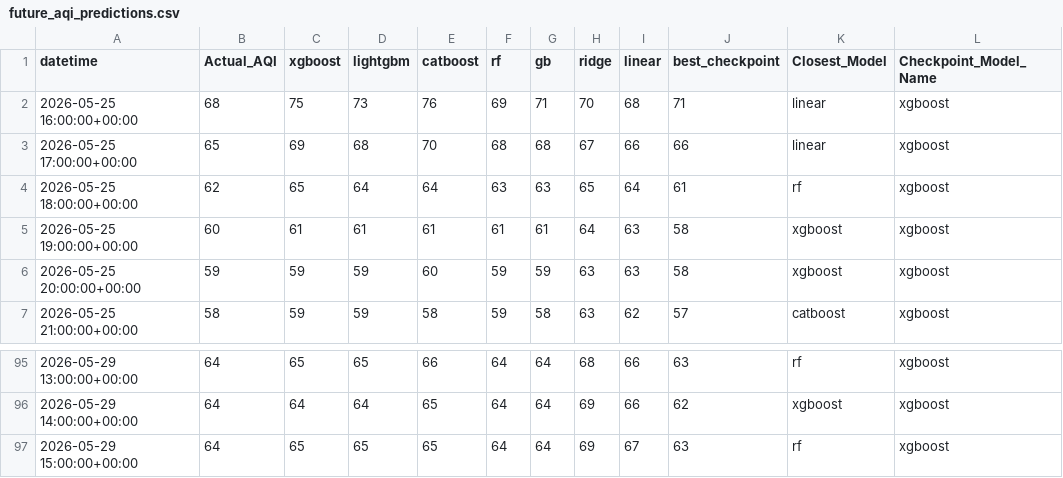
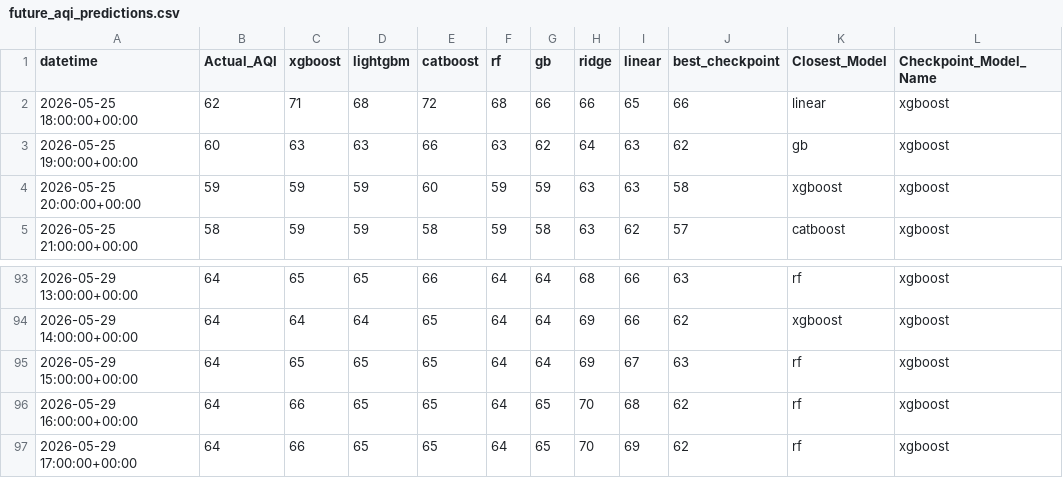
Before and after one commit to Yusra-Munawwar/AQI_Prediction, a CSV file: data/future_aqi_predictions.csv, drawn as a sheet; only a part is shown, gaps mark what is left out.

```diff
--- a/data/future_aqi_predictions.csv
+++ b/data/future_aqi_predictions.csv
@@ -1,6 +1,4 @@
 datetime,Actual_AQI,xgboost,lightgbm,catboost,rf,gb,ridge,linear,best_checkpoint,Closest_Model,Checkpoint_Model_Name
-2026-05-25 16:00:00+00:00,68,75,73,76,69,71,70,68,71,linear,xgboost
-2026-05-25 17:00:00+00:00,65,69,68,70,68,68,67,66,66,linear,xgboost
-2026-05-25 18:00:00+00:00,62,65,64,64,63,63,65,64,61,rf,xgboost
-2026-05-25 19:00:00+00:00,60,61,61,61,61,61,64,63,58,xgboost,xgboost
+2026-05-25 18:00:00+00:00,62,71,68,72,68,66,66,65,66,linear,xgboost
+2026-05-25 19:00:00+00:00,60,63,63,66,63,62,64,63,62,gb,xgboost
 2026-05-25 20:00:00+00:00,59,59,59,60,59,59,63,63,58,xgboost,xgboost
@@ -97 +95,3 @@ datetime,Actual_AQI,xgboost,lightgbm,catboost,rf,gb,ridge,linear,best_checkpoint
 2026-05-29 15:00:00+00:00,64,65,65,65,64,64,69,67,63,rf,xgboost
+2026-05-29 16:00:00+00:00,64,66,65,65,64,65,70,68,62,rf,xgboost
+2026-05-29 17:00:00+00:00,64,66,65,65,64,65,70,69,62,rf,xgboost
```
Also changed, not shown: data/future_prediction_comparison.csv, 13 other files.
